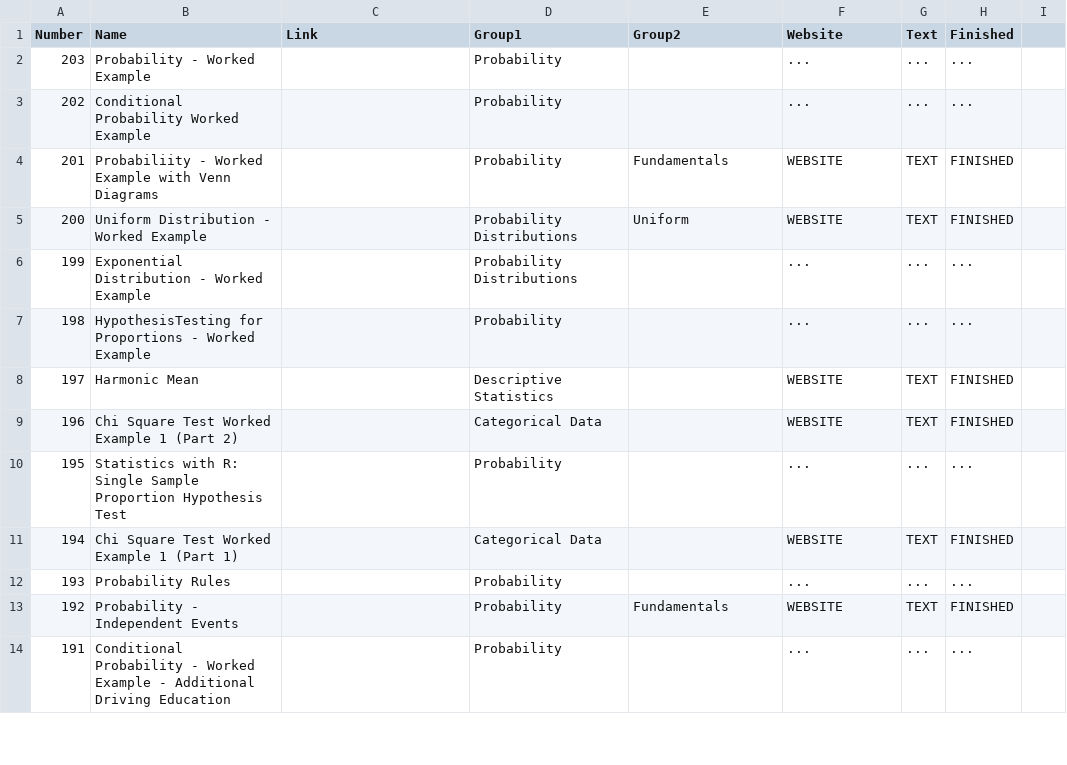
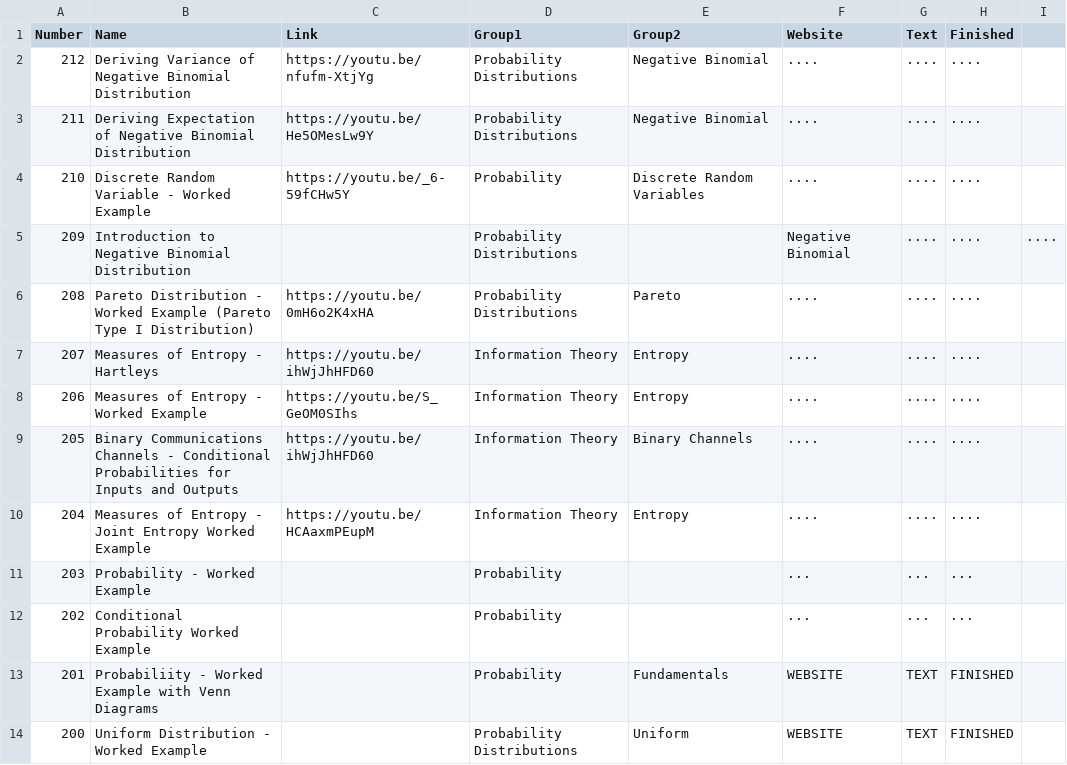
Before and after one commit to DragonflyStats/Projects, a CSV file: Youtube/statsresource.csv, drawn as a sheet; only a part is shown; the shorter side is filled out with more unchanged rows.

Commit message:
Update statsresource.csv

```diff
--- a/Youtube/statsresource.csv
+++ b/Youtube/statsresource.csv
@@ -1,2 +1,11 @@
 "Number","Name","Link","Group1","Group2","Website","Text","Finished"
+212,Deriving Variance of Negative Binomial Distribution,https://youtu.be/nfufm-XtjYg,Probability Distributions,Negative Binomial,....,....,....
+211,Deriving Expectation of Negative Binomial Distribution,https://youtu.be/He5OMesLw9Y,Probability Distributions,Negative Binomial,....,....,....
+210,Discrete Random Variable - Worked Example,https://youtu.be/_6-59fCHw5Y,Probability,Discrete Random Variables,....,....,....
+209,Introduction to Negative Binomial Distribution, ,Probability Distributions,,Negative Binomial,....,....,....
+208,Pareto Distribution - Worked Example (Pareto Type I Distribution),https://youtu.be/0mH6o2K4xHA,Probability Distributions, Pareto,....,....,....
+207,Measures of Entropy - Hartleys,https://youtu.be/ihWjJhHFD60,Information Theory, Entropy,....,....,....
+206,Measures of Entropy - Worked Example,https://youtu.be/S_GeOM0SIhs,Information Theory, Entropy,....,....,....
+205,Binary Communications Channels - Conditional Probabilities for Inputs and Outputs,https://youtu.be/ihWjJhHFD60,Information Theory,Binary Channels,....,....,....
+204,Measures of Entropy -  Joint Entropy Worked Example,https://youtu.be/HCAaxmPEupM,Information Theory, Entropy,....,....,....
 203,Probability - Worked Example,,Probability,,...,...,...
```
